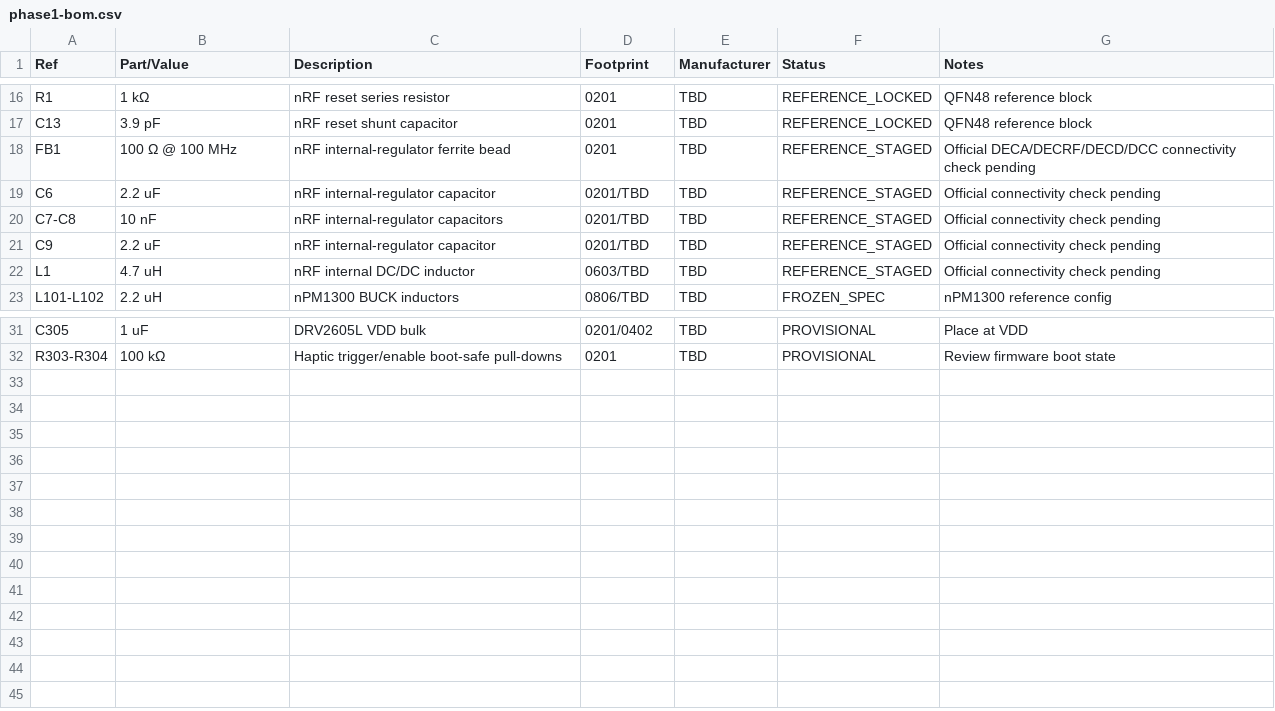
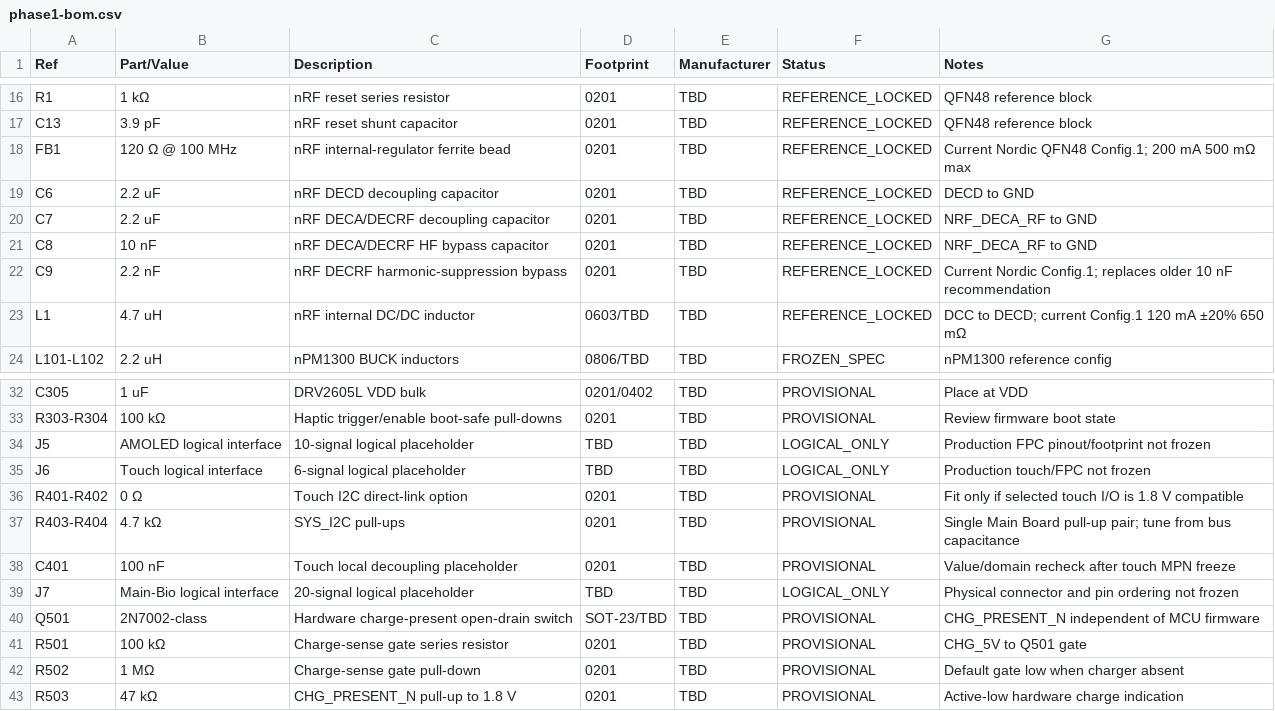
Before and after one commit to Hibiki49aaiii/AegisBioWatch, a CSV file: hardware/main-board/design/phase1-bom.csv, drawn as a sheet; only a part is shown, gaps mark what is left out.

Commit message:
Update Phase 1 r4 BOM and corrected nRF values

```diff
--- a/hardware/main-board/design/phase1-bom.csv
+++ b/hardware/main-board/design/phase1-bom.csv
@@ -17,7 +17,8 @@ R1,1 kΩ,nRF reset series resistor,0201,TBD,REFERENCE_LOCKED,QFN48 reference blo
 C13,3.9 pF,nRF reset shunt capacitor,0201,TBD,REFERENCE_LOCKED,QFN48 reference block
-FB1,100 Ω @ 100 MHz,nRF internal-regulator ferrite bead,0201,TBD,REFERENCE_STAGED,Official DECA/DECRF/DECD/DCC connectivity check pending
-C6,2.2 uF,nRF internal-regulator capacitor,0201/TBD,TBD,REFERENCE_STAGED,Official connectivity check pending
-C7-C8,10 nF,nRF internal-regulator capacitors,0201/TBD,TBD,REFERENCE_STAGED,Official connectivity check pending
-C9,2.2 uF,nRF internal-regulator capacitor,0201/TBD,TBD,REFERENCE_STAGED,Official connectivity check pending
-L1,4.7 uH,nRF internal DC/DC inductor,0603/TBD,TBD,REFERENCE_STAGED,Official connectivity check pending
+FB1,120 Ω @ 100 MHz,nRF internal-regulator ferrite bead,0201,TBD,REFERENCE_LOCKED,Current Nordic QFN48 Config.1; 200 mA 500 mΩ max
+C6,2.2 uF,nRF DECD decoupling capacitor,0201,TBD,REFERENCE_LOCKED,DECD to GND
+C7,2.2 uF,nRF DECA/DECRF decoupling capacitor,0201,TBD,REFERENCE_LOCKED,NRF_DECA_RF to GND
+C8,10 nF,nRF DECA/DECRF HF bypass capacitor,0201,TBD,REFERENCE_LOCKED,NRF_DECA_RF to GND
+C9,2.2 nF,nRF DECRF harmonic-suppression bypass,0201,TBD,REFERENCE_LOCKED,Current Nordic Config.1; replaces older 10 nF recommendation
+L1,4.7 uH,nRF internal DC/DC inductor,0603/TBD,TBD,REFERENCE_LOCKED,DCC to DECD; current Config.1 120 mA ±20% 650 mΩ
 L101-L102,2.2 uH,nPM1300 BUCK inductors,0806/TBD,TBD,FROZEN_SPEC,nPM1300 reference config
@@ -32 +33,11 @@ C305,1 uF,DRV2605L VDD bulk,0201/0402,TBD,PROVISIONAL,Place at VDD
 R303-R304,100 kΩ,Haptic trigger/enable boot-safe pull-downs,0201,TBD,PROVISIONAL,Review firmware boot state
+J5,AMOLED logical interface,10-signal logical placeholder,TBD,TBD,LOGICAL_ONLY,Production FPC pinout/footprint not frozen
+J6,Touch logical interface,6-signal logical placeholder,TBD,TBD,LOGICAL_ONLY,Production touch/FPC not frozen
+R401-R402,0 Ω,Touch I2C direct-link option,0201,TBD,PROVISIONAL,Fit only if selected touch I/O is 1.8 V compatible
+R403-R404,4.7 kΩ,SYS_I2C pull-ups,0201,TBD,PROVISIONAL,Single Main Board pull-up pair; tune from bus capacitance
+C401,100 nF,Touch local decoupling placeholder,0201,TBD,PROVISIONAL,Value/domain recheck after touch MPN freeze
+J7,Main-Bio logical interface,20-signal logical placeholder,TBD,TBD,LOGICAL_ONLY,Physical connector and pin ordering not frozen
+Q501,2N7002-class,Hardware charge-present open-drain switch,SOT-23/TBD,TBD,PROVISIONAL,CHG_PRESENT_N independent of MCU firmware
+R501,100 kΩ,Charge-sense gate series resistor,0201,TBD,PROVISIONAL,CHG_5V to Q501 gate
+R502,1 MΩ,Charge-sense gate pull-down,0201,TBD,PROVISIONAL,Default gate low when charger absent
+R503,47 kΩ,CHG_PRESENT_N pull-up to 1.8 V,0201,TBD,PROVISIONAL,Active-low hardware charge indication
```
